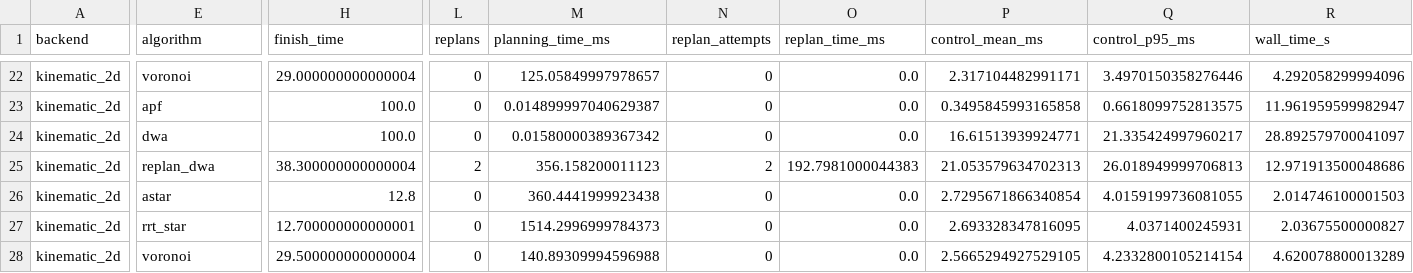
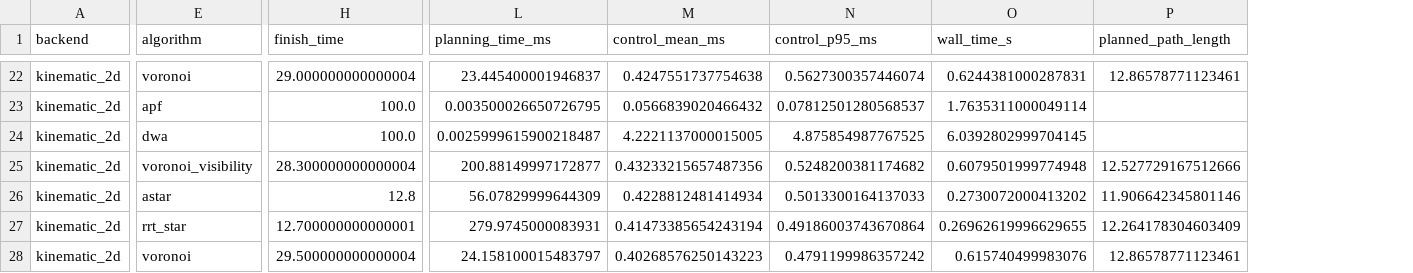
Before and after one commit to Yandick/webots-path-planning-benchmark, a CSV file: results/summary.csv, drawn as a sheet; only a part is shown, gaps mark what is left out; removed rows and columns are numbered as before the commit, all else as after; the diff covers the shown part only; the diff names each change by its address in the sheet, - before the commit and + after, or states it on an @@ line.

Commit message:
Replace custom replanning with published Voronoi-Visibility

```diff
--- a/results/summary.csv
+++ b/results/summary.csv
-column L (replans), rows 22-28: 0 | 0 | 0 | 2 | 0 | 0 | 0
-column N (replan_attempts), rows 22-28: 0 | 0 | 0 | 2 | 0 | 0 | 0
-column O (replan_time_ms), rows 22-28: 0.0 | 0.0 | 0.0 | 192.7981000044383 | 0.0 | 0.0 | 0.0
+column P (planned_path_length), rows 22-28: 12.86578771123461 |  |  | 12.527729167512666 | 11.906642345801146 | 12.264178304603409 | 12.86578771123461
-L22 (planning_time_ms): 125.05849997978657
+L22 (planning_time_ms): 23.445400001946837
-M22 (control_mean_ms): 2.317104482991171
+M22 (control_mean_ms): 0.4247551737754638
-N22 (control_p95_ms): 3.4970150358276446
+N22 (control_p95_ms): 0.5627300357446074
-O22 (wall_time_s): 4.292058299994096
+O22 (wall_time_s): 0.6244381000287831
-L23 (planning_time_ms): 0.014899997040629387
+L23 (planning_time_ms): 0.003500026650726795
-M23 (control_mean_ms): 0.3495845993165858
+M23 (control_mean_ms): 0.0566839020466432
-N23 (control_p95_ms): 0.6618099752813575
+N23 (control_p95_ms): 0.07812501280568537
-O23 (wall_time_s): 11.961959599982947
+O23 (wall_time_s): 1.7635311000049114
-L24 (planning_time_ms): 0.01580000389367342
+L24 (planning_time_ms): 0.0025999615900218487
-M24 (control_mean_ms): 16.61513939924771
+M24 (control_mean_ms): 4.2221137000015005
-N24 (control_p95_ms): 21.335424997960217
+N24 (control_p95_ms): 4.875854987767525
-O24 (wall_time_s): 28.892579700041097
+O24 (wall_time_s): 6.0392802999704145
-E25 (algorithm): replan_dwa
+E25 (algorithm): voronoi_visibility
-H25 (finish_time): 38.300000000000004
+H25 (finish_time): 28.300000000000004
-L25 (planning_time_ms): 356.158200011123
+L25 (planning_time_ms): 200.88149997172877
-M25 (control_mean_ms): 21.053579634702313
+M25 (control_mean_ms): 0.43233215657487356
-N25 (control_p95_ms): 26.018949999706813
+N25 (control_p95_ms): 0.5248200381174682
-O25 (wall_time_s): 12.971913500048686
+O25 (wall_time_s): 0.6079501999774948
-L26 (planning_time_ms): 360.4441999923438
+L26 (planning_time_ms): 56.07829999644309
-M26 (control_mean_ms): 2.7295671866340854
+M26 (control_mean_ms): 0.4228812481414934
-N26 (control_p95_ms): 4.0159199736081055
+N26 (control_p95_ms): 0.5013300164137033
-O26 (wall_time_s): 2.014746100001503
+O26 (wall_time_s): 0.2730072000413202
-L27 (planning_time_ms): 1514.2996999784373
+L27 (planning_time_ms): 279.9745000083931
-M27 (control_mean_ms): 2.693328347816095
+M27 (control_mean_ms): 0.41473385654243194
-N27 (control_p95_ms): 4.0371400245931
+N27 (control_p95_ms): 0.49186003743670864
-O27 (wall_time_s): 2.03675500000827
+O27 (wall_time_s): 0.26962619996629655
-L28 (planning_time_ms): 140.89309994596988
+L28 (planning_time_ms): 24.158100015483797
-M28 (control_mean_ms): 2.5665294927529105
+M28 (control_mean_ms): 0.40268576250143223
-N28 (control_p95_ms): 4.2332800105214154
+N28 (control_p95_ms): 0.4791199986357242
-O28 (wall_time_s): 4.620078800013289
+O28 (wall_time_s): 0.615740499983076
```
Also changed, not shown: 110 edited cells elsewhere in this file, 25 other files.
